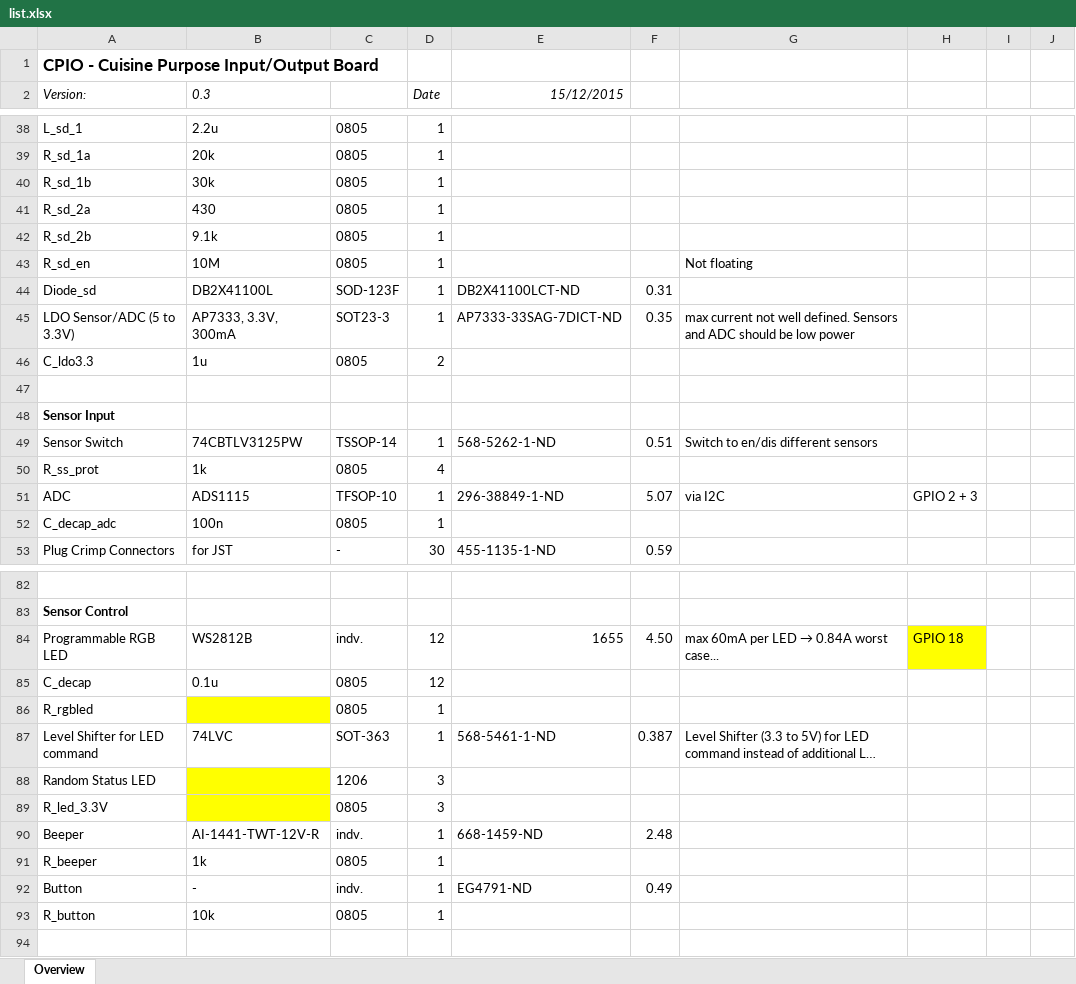
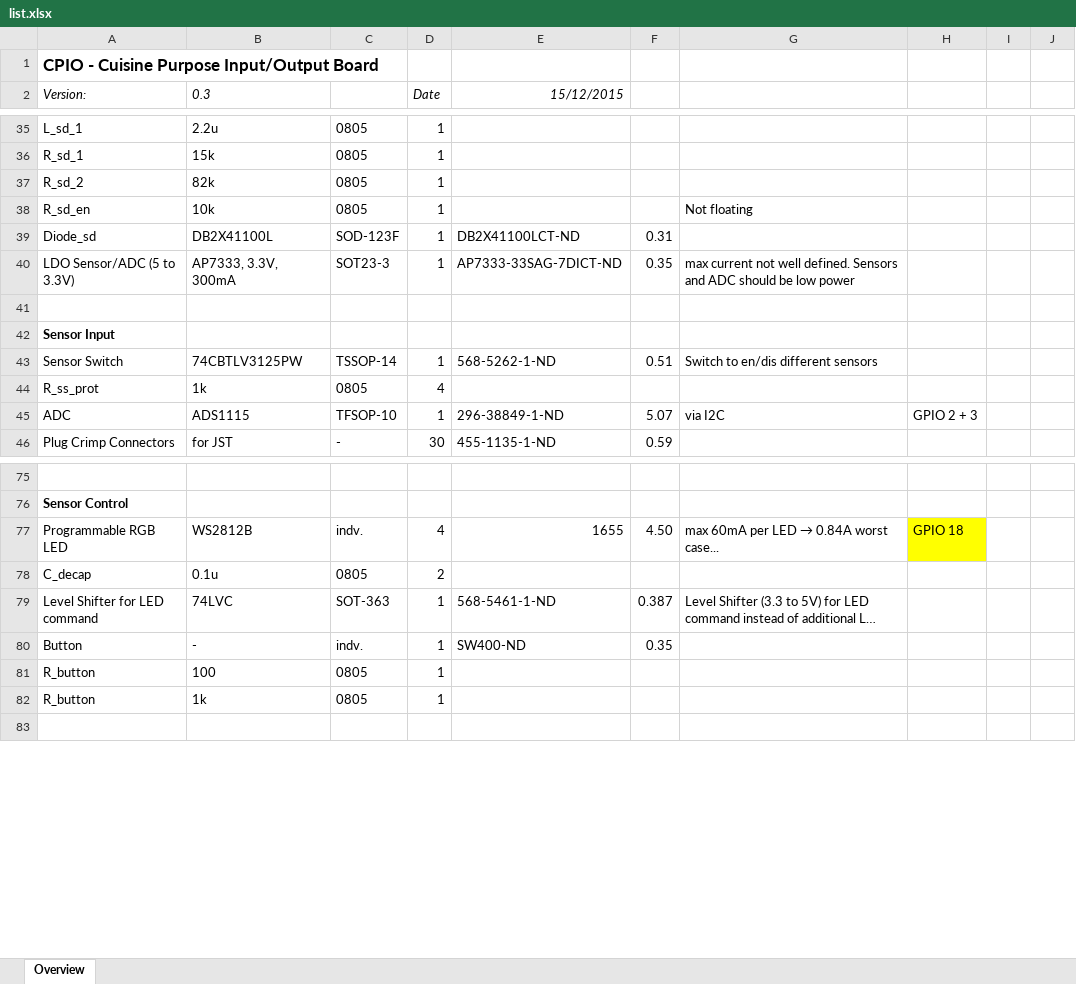
Before and after one commit to schmidlorenz/cpio, an Excel workbook: cpio-pcb/components/list.xlsx, sheet Overview, drawn as a sheet; only a part is shown, gaps mark what is left out; long unchanged cells end in …; values as stored, in another font and other column widths than the file's, no borders; removed rows and columns are numbered as before the commit, all else as after; the diff covers the shown part only; the diff names each change by its address in the sheet, - before the commit and + after, or states it on an @@ line.

```diff
--- a/cpio-pcb/components/list.xlsx (sheet Overview)
+++ b/cpio-pcb/components/list.xlsx (sheet Overview)
-A36 (Version:): R_sd_1a
+A36 (Version:): R_sd_1
-B36 (0.3): 20k
+B36 (0.3): 15k
-row 40: R_sd_1b | 30k | 0805 | 1
-row 41: R_sd_2a | 430 | 0805 | 1
-A37 (Version:): R_sd_2b
+A37 (Version:): R_sd_2
-B37 (0.3): 9.1k
+B37 (0.3): 82k
-B38 (0.3): 10M
+B38 (0.3): 10k
-row 46: C_ldo3.3 | 1u | 0805 | 2
-row 52: C_decap_adc | 100n | 0805 | 1
-D77 (Date): 12
+D77 (Date): 4
-D78 (Date): 12
+D78 (Date): 2
-row 86: R_rgbled |  | 0805 | 1
-row 88: Random Status LED |  | 1206 | 3
-row 89: R_led_3.3V |  | 0805 | 3
-row 90: Beeper | AI-1441-TWT-12V-R | indv. | 1 | 668-1459-ND | 2.48
-row 91: R_beeper | 1k | 0805 | 1
-E80 (15/12/2015): EG4791-ND
+E80 (15/12/2015): SW400-ND
-F80: 0.49
+F80: 0.35
+row 81: R_button | 100 | 0805 | 1
-B82 (0.3): 10k
+B82 (0.3): 1k
```
Also changed, not shown: 8 added rows, 11 removed rows, 11 edited cells and cell formats elsewhere in this sheet, formulas that keep their value, 3 other files.
